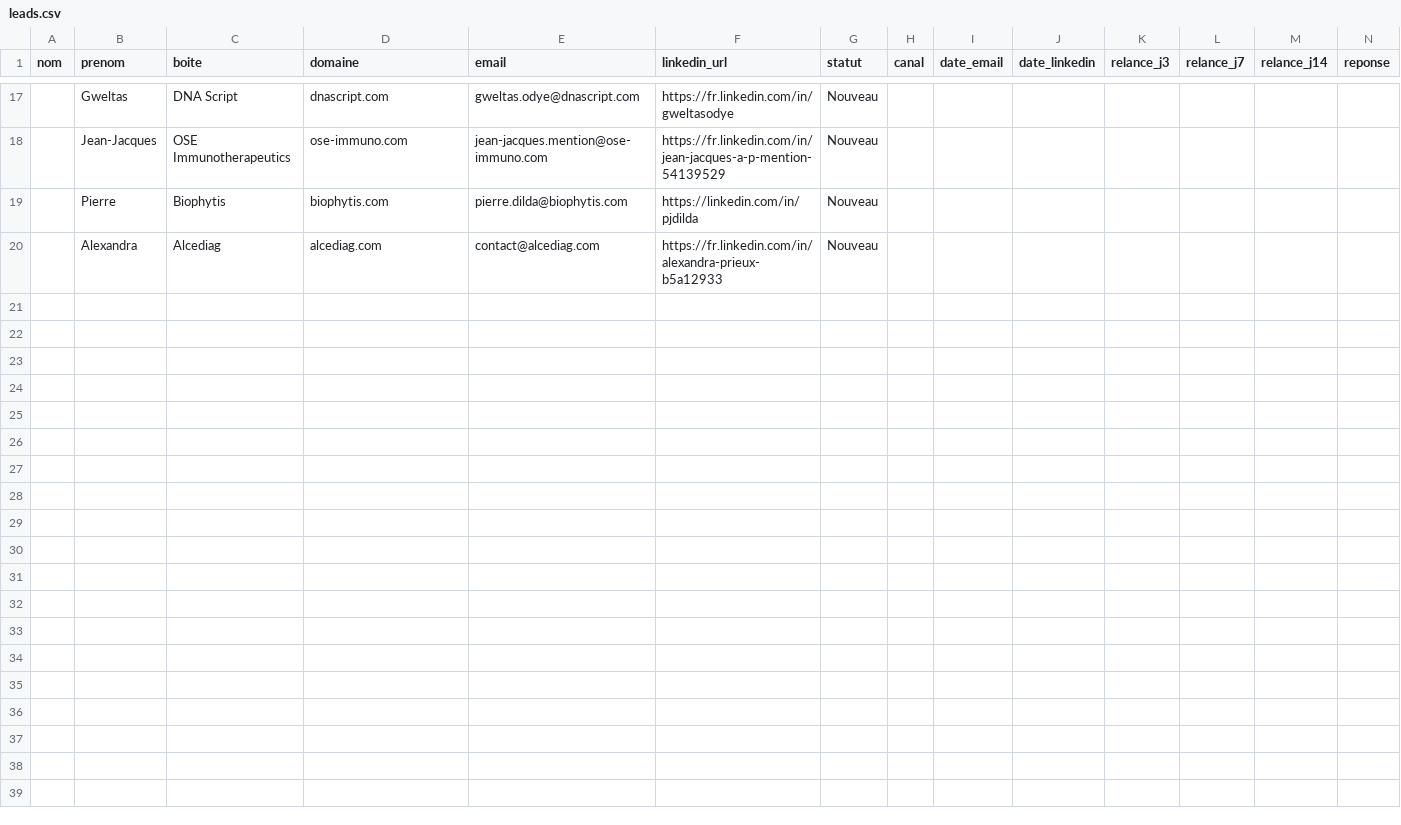
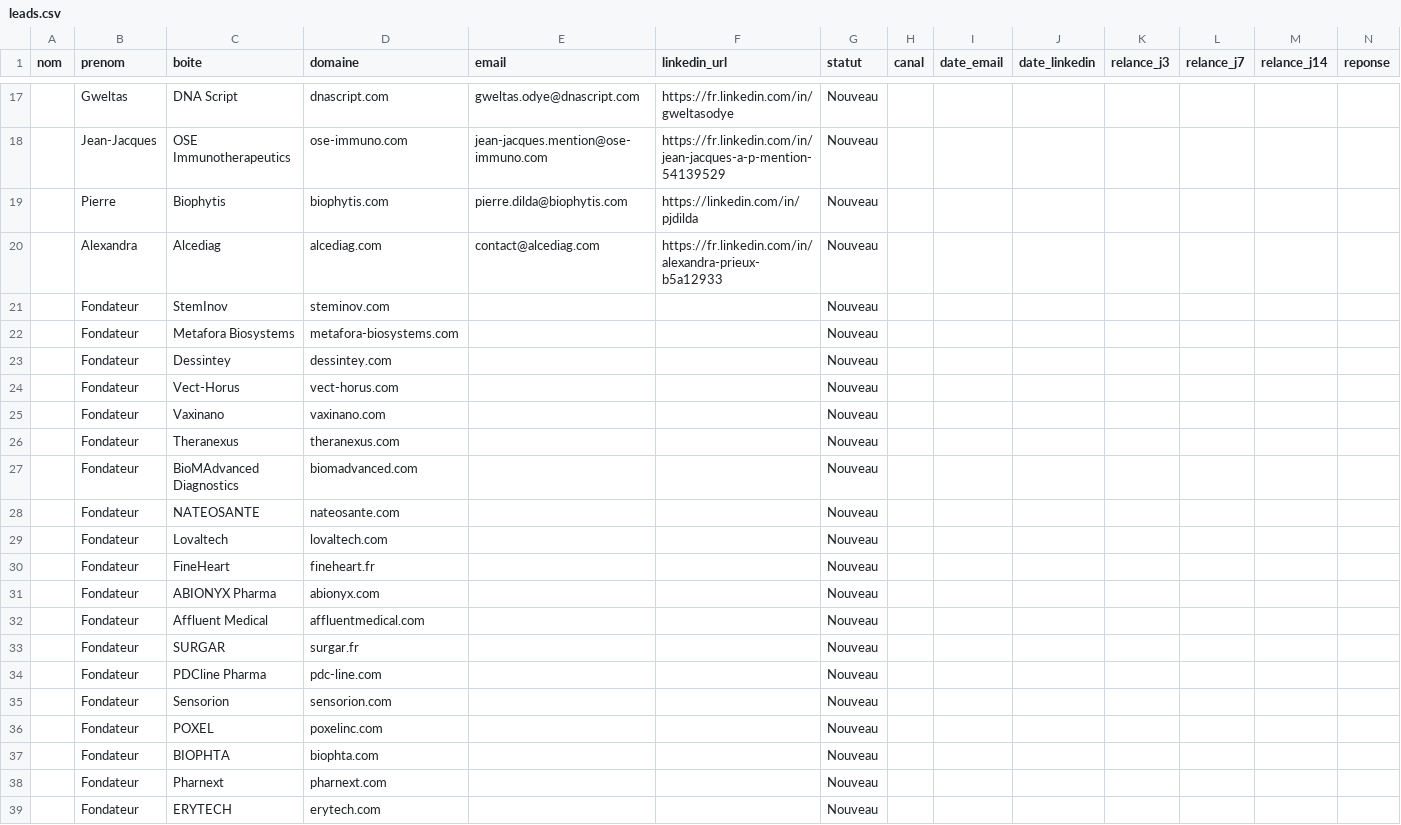
Before and after one commit to calcium-wq/prospecting, a CSV file: data/leads.csv, drawn as a sheet; only a part is shown, gaps mark what is left out; rows hold the shown columns only; the diff covers the shown part only; the diff names each change by its address in the sheet, - before the commit and + after, or states it on an @@ line.

```diff
--- a/data/leads.csv
+++ b/data/leads.csv
+row 21:  | Fondateur | StemInov | steminov.com |  |  | Nouveau
+row 22:  | Fondateur | Metafora Biosystems | metafora-biosystems.com |  |  | Nouveau
+row 23:  | Fondateur | Dessintey | dessintey.com |  |  | Nouveau
+row 24:  | Fondateur | Vect-Horus | vect-horus.com |  |  | Nouveau
+row 25:  | Fondateur | Vaxinano | vaxinano.com |  |  | Nouveau
+row 26:  | Fondateur | Theranexus | theranexus.com |  |  | Nouveau
+row 27:  | Fondateur | BioMAdvanced Diagnostics | biomadvanced.com |  |  | Nouveau
+row 28:  | Fondateur | NATEOSANTE | nateosante.com |  |  | Nouveau
+row 29:  | Fondateur | Lovaltech | lovaltech.com |  |  | Nouveau
+row 30:  | Fondateur | FineHeart | fineheart.fr |  |  | Nouveau
+row 31:  | Fondateur | ABIONYX Pharma | abionyx.com |  |  | Nouveau
+row 32:  | Fondateur | Affluent Medical | affluentmedical.com |  |  | Nouveau
+row 33:  | Fondateur | SURGAR | surgar.fr |  |  | Nouveau
+row 34:  | Fondateur | PDCline Pharma | pdc-line.com |  |  | Nouveau
+row 35:  | Fondateur | Sensorion | sensorion.com |  |  | Nouveau
+row 36:  | Fondateur | POXEL | poxelinc.com |  |  | Nouveau
+row 37:  | Fondateur | BIOPHTA | biophta.com |  |  | Nouveau
+row 38:  | Fondateur | Pharnext | pharnext.com |  |  | Nouveau
+row 39:  | Fondateur | ERYTECH | erytech.com |  |  | Nouveau
```
Also changed, not shown: 31 added rows elsewhere in this file, 4 other files.
